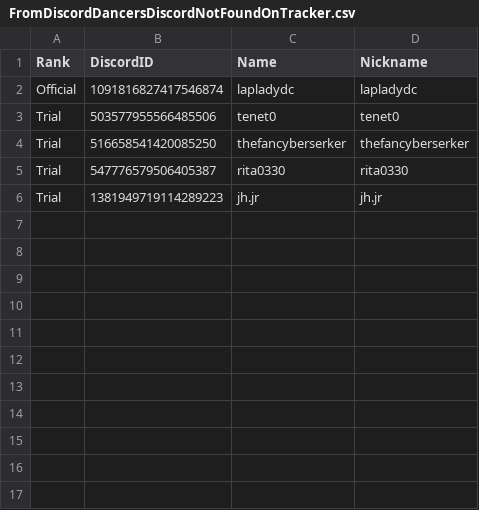
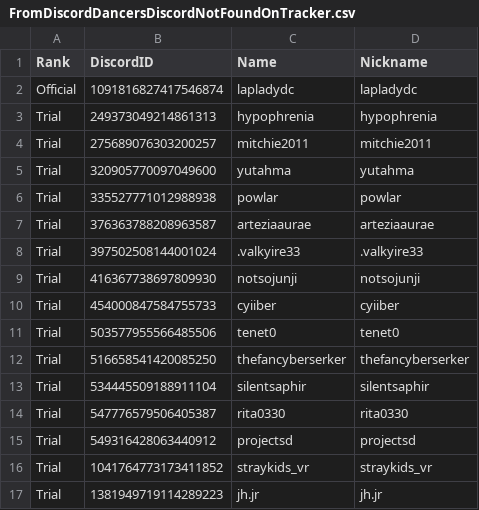
Before and after one commit to Club-Temptation/TempWorldPictures, a CSV file: web/FromDiscordDancersDiscordNotFoundOnTracker.csv, drawn as a sheet.

Commit message:
Update Data From Discord and Google Sheets

```diff
--- a/web/FromDiscordDancersDiscordNotFoundOnTracker.csv
+++ b/web/FromDiscordDancersDiscordNotFoundOnTracker.csv
@@ -2,5 +2,16 @@ Rank,DiscordID,Name,Nickname
 Official,1091816827417546874,lapladydc,lapladydc
+Trial,249373049214861313,hypophrenia,hypophrenia
+Trial,275689076303200257,mitchie2011,mitchie2011
+Trial,320905770097049600,yutahma,yutahma
+Trial,335527771012988938,powlar,powlar
+Trial,376363788208963587,arteziaaurae,arteziaaurae
+Trial,397502508144001024,.valkyire33,.valkyire33
+Trial,416367738697809930,notsojunji,notsojunji
+Trial,454000847584755733,cyiiber,cyiiber
 Trial,503577955566485506,tenet0,tenet0
 Trial,516658541420085250,thefancyberserker,thefancyberserker
+Trial,534445509188911104,silentsaphir,silentsaphir
 Trial,547776579506405387,rita0330,rita0330
+Trial,549316428063440912,projectsd,projectsd
+Trial,1041764773173411852,straykids_vr,straykids_vr
 Trial,1381949719114289223,jh.jr,jh.jr
```
Also changed, not shown: web/FromDiscordDancerPromotions.csv, web/FromTrackerDancersMissingDiscordID.csv, 2 other files.
